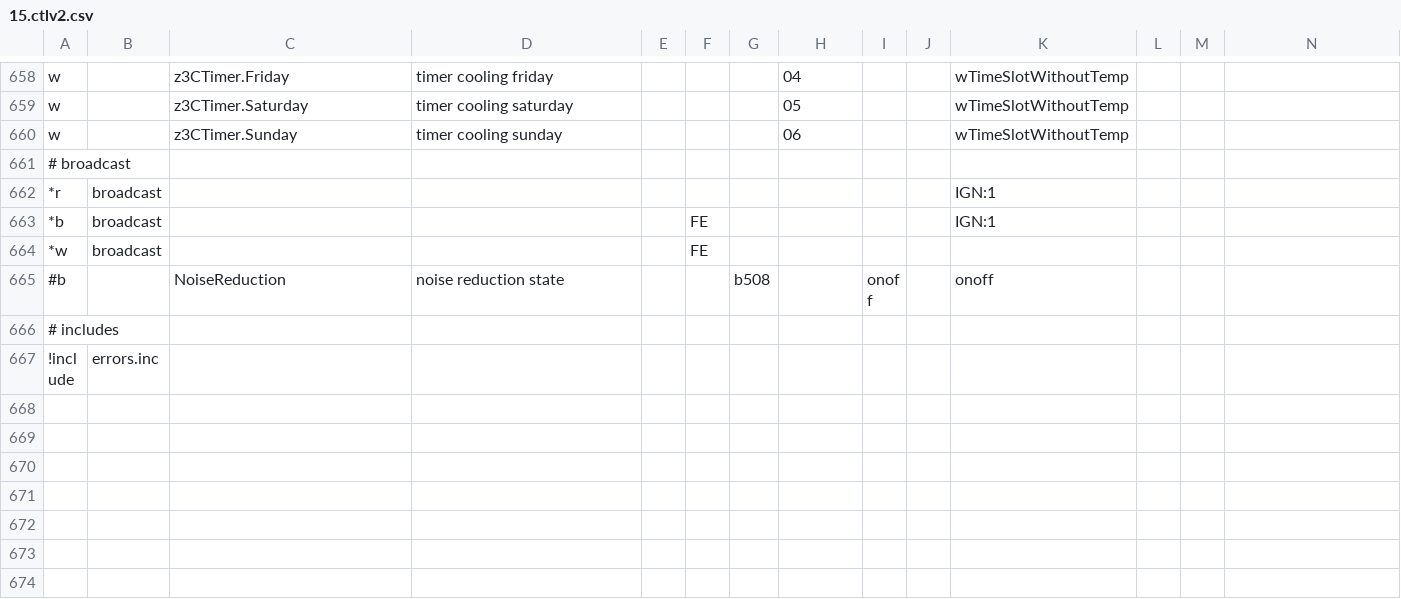
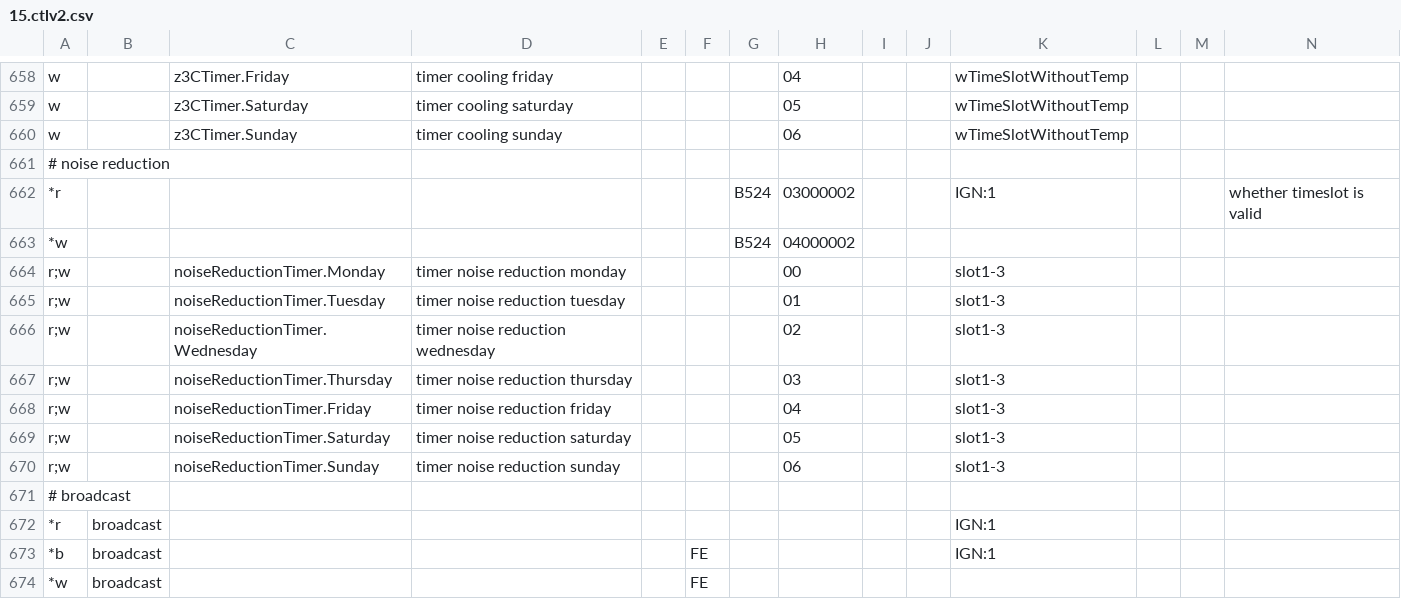
Before and after one commit to xerion3800/ebusd-configuration, a CSV file: ebusd-2.1.x/en/vaillant/15.ctlv2.csv, drawn as a sheet; only a part is shown, gaps mark what is left out; the shorter side is filled out with more unchanged rows; rows hold the shown columns only; the diff names each change by its address in the sheet, - before the commit and + after, or states it on an @@ line.

Commit message:
Flüsterbetrieb ergänzt

```diff
--- a/ebusd-2.1.x/en/vaillant/15.ctlv2.csv
+++ b/ebusd-2.1.x/en/vaillant/15.ctlv2.csv
+row 661: # noise reduction
+row 662: *r |  |  |  |  |  | B524 | 03000002 |  |  | IGN:1 |  |  | whether timeslot is valid
+row 663: *w |  |  |  |  |  | B524 | 04000002
+row 664: r;w |  | noiseReductionTimer.Monday | timer noise reduction monday |  |  |  | 00 |  |  | slot1-3
+row 665: r;w |  | noiseReductionTimer.Tuesday | timer noise reduction tuesday |  |  |  | 01 |  |  | slot1-3
+row 666: r;w |  | noiseReductionTimer.Wednesday | timer noise reduction wednesday |  |  |  | 02 |  |  | slot1-3
+row 667: r;w |  | noiseReductionTimer.Thursday | timer noise reduction thursday |  |  |  | 03 |  |  | slot1-3
+row 668: r;w |  | noiseReductionTimer.Friday | timer noise reduction friday |  |  |  | 04 |  |  | slot1-3
+row 669: r;w |  | noiseReductionTimer.Saturday | timer noise reduction saturday |  |  |  | 05 |  |  | slot1-3
+row 670: r;w |  | noiseReductionTimer.Sunday | timer noise reduction sunday |  |  |  | 06 |  |  | slot1-3
```
